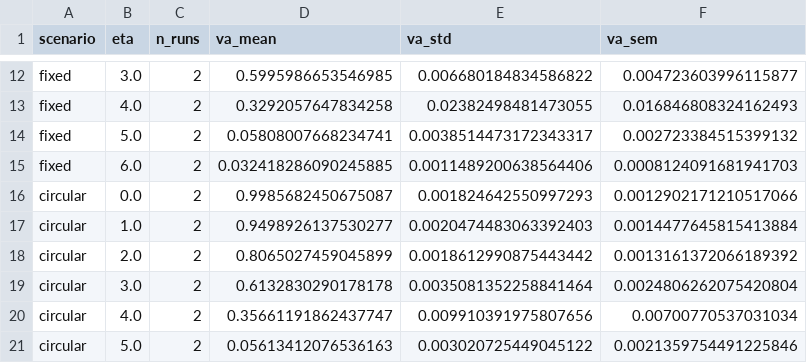
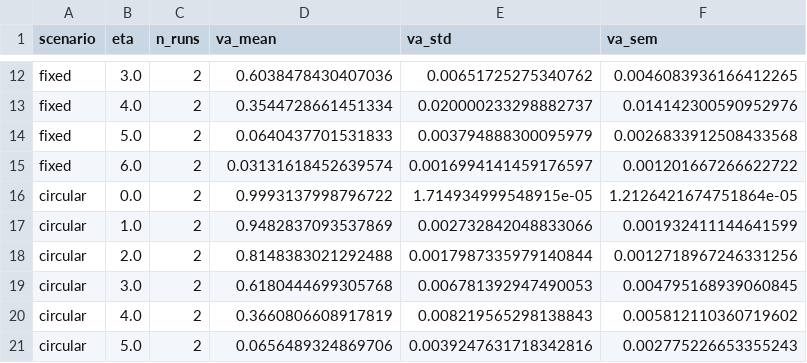
Before and after one commit to intilauberer/sds-tp2, a CSV file: e/rho_8/va_vs_eta_summary.csv, drawn as a sheet; only a part is shown, gaps mark what is left out; the diff covers the shown part only; the diff names each change by its address in the sheet, - before the commit and + after, or states it on an @@ line.

```diff
--- a/e/rho_8/va_vs_eta_summary.csv
+++ b/e/rho_8/va_vs_eta_summary.csv
-D12 (va_mean): 0.5995986653546985
+D12 (va_mean): 0.6038478430407036
-E12 (va_std): 0.006680184834586822
+E12 (va_std): 0.00651725275340762
-F12 (va_sem): 0.004723603996115877
+F12 (va_sem): 0.0046083936166412265
-D13 (va_mean): 0.3292057647834258
+D13 (va_mean): 0.3544728661451334
-E13 (va_std): 0.02382498481473055
+E13 (va_std): 0.020000233298882737
-F13 (va_sem): 0.016846808324162493
+F13 (va_sem): 0.014142300590952976
-D14 (va_mean): 0.05808007668234741
+D14 (va_mean): 0.0640437701531833
-E14 (va_std): 0.0038514473172343317
+E14 (va_std): 0.003794888300095979
-F14 (va_sem): 0.002723384515399132
+F14 (va_sem): 0.0026833912508433568
-D15 (va_mean): 0.032418286090245885
+D15 (va_mean): 0.03131618452639574
-E15 (va_std): 0.0011489200638564406
+E15 (va_std): 0.0016994141459176597
-F15 (va_sem): 0.0008124091681941703
+F15 (va_sem): 0.001201667266622722
-D16 (va_mean): 0.9985682450675087
+D16 (va_mean): 0.9993137998796722
-E16 (va_std): 0.001824642550997293
+E16 (va_std): 1.714934999548915e-05
-F16 (va_sem): 0.0012902171210517066
+F16 (va_sem): 1.2126421674751864e-05
-D17 (va_mean): 0.9498926137530277
+D17 (va_mean): 0.9482837093537869
-E17 (va_std): 0.0020474483063392403
+E17 (va_std): 0.002732842048833066
-F17 (va_sem): 0.0014477645815413884
+F17 (va_sem): 0.001932411144641599
-D18 (va_mean): 0.8065027459045899
+D18 (va_mean): 0.8148383021292488
-E18 (va_std): 0.0018612990875443442
+E18 (va_std): 0.0017987335979140844
-F18 (va_sem): 0.0013161372066189392
+F18 (va_sem): 0.0012718967246331256
-D19 (va_mean): 0.6132830290178178
+D19 (va_mean): 0.6180444699305768
-E19 (va_std): 0.0035081352258841464
+E19 (va_std): 0.006781392947490053
-F19 (va_sem): 0.0024806262075420804
+F19 (va_sem): 0.004795168939060845
-D20 (va_mean): 0.35661191862437747
+D20 (va_mean): 0.3660806608917819
-E20 (va_std): 0.009910391975807656
+E20 (va_std): 0.008219565298138843
-F20 (va_sem): 0.00700770537031034
+F20 (va_sem): 0.005812110360719602
-D21 (va_mean): 0.05613412076536163
+D21 (va_mean): 0.0656489324869706
-E21 (va_std): 0.003020725449045122
+E21 (va_std): 0.0039247631718342816
-F21 (va_sem): 0.0021359754491225846
+F21 (va_sem): 0.002775226653355243
```
Also changed, not shown: 33 edited cells elsewhere in this file, e/rho_2/va_vs_eta_summary.csv, 28 other files.
